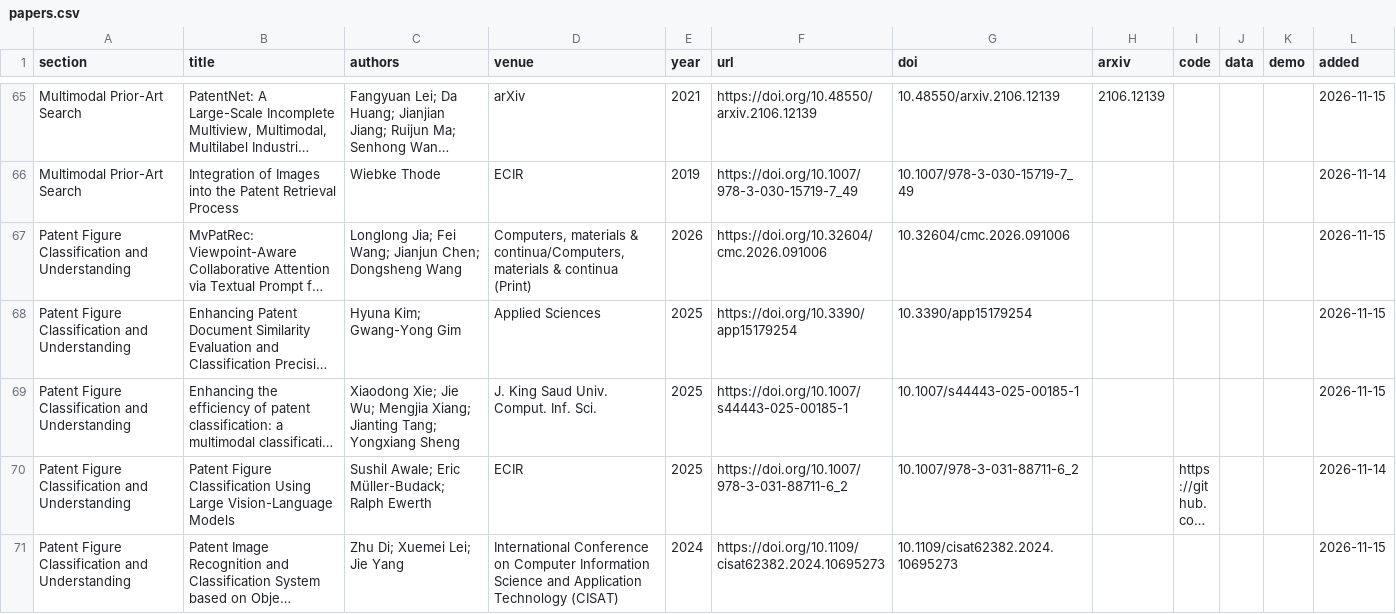
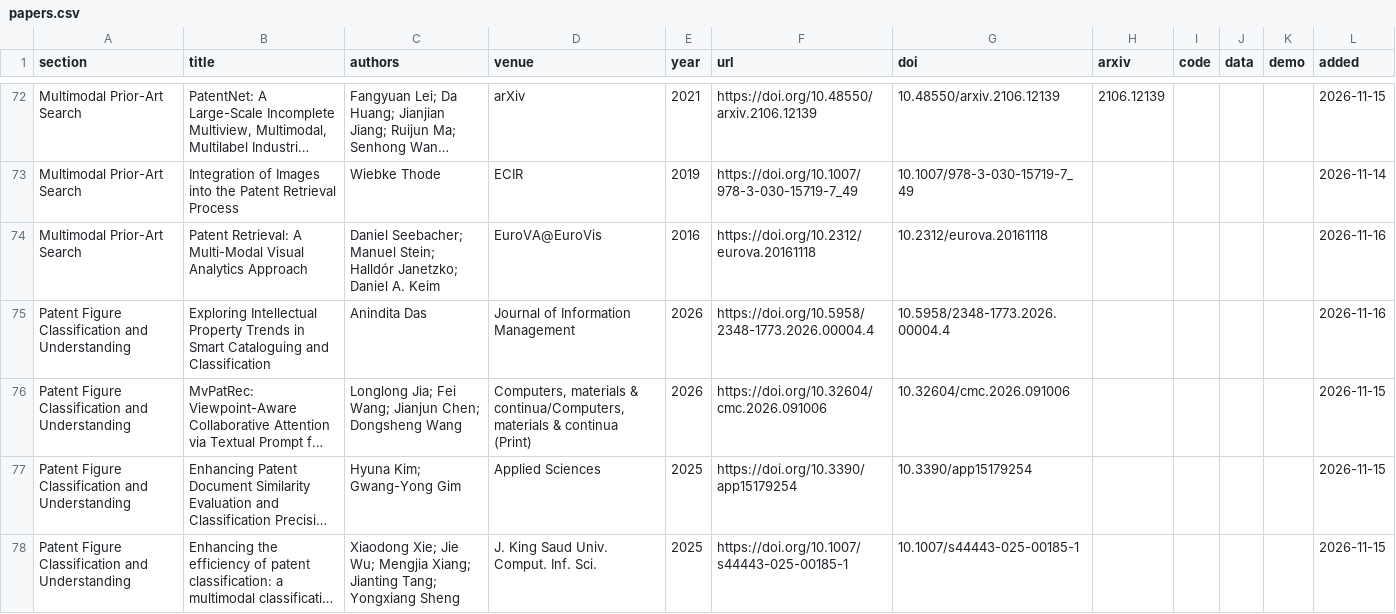
Before and after one commit to awalesushil/awesome-multimodal-patent-retrieval, a CSV file: data/papers.csv, drawn as a sheet; only a part is shown, gaps mark what is left out; the shorter side is filled out with more unchanged rows; long unchanged cells end in …; the diff covers the shown part only; the diff names each change by its address in the sheet, - before the commit and + after, or states it on an @@ line.

```diff
--- a/data/papers.csv
+++ b/data/papers.csv
+row 74: Multimodal Prior-Art Search | Patent Retrieval: A Multi-Modal Visual Analytics Approach | Daniel Seebacher; Manuel Stein; Halldór Janetzko; Daniel A. Keim | EuroVA@EuroVis | 2016 | https://doi.org/10.2312/eurova.20161118 | 10.2312/eurova.20161118 |  |  |  |  | 2026-11-16
+row 75: Patent Figure Classification and Understanding | Exploring Intellectual Property Trends in Smart Cataloguing and Classification | Anindita Das | Journal of Information Management | 2026 | https://doi.org/10.5958/2348-1773.2026.00004.4 | 10.5958/2348-1773.2026.00004.4 |  |  |  |  | 2026-11-16
```
Also changed, not shown: 11 added rows elsewhere in this file, 3 other files.
